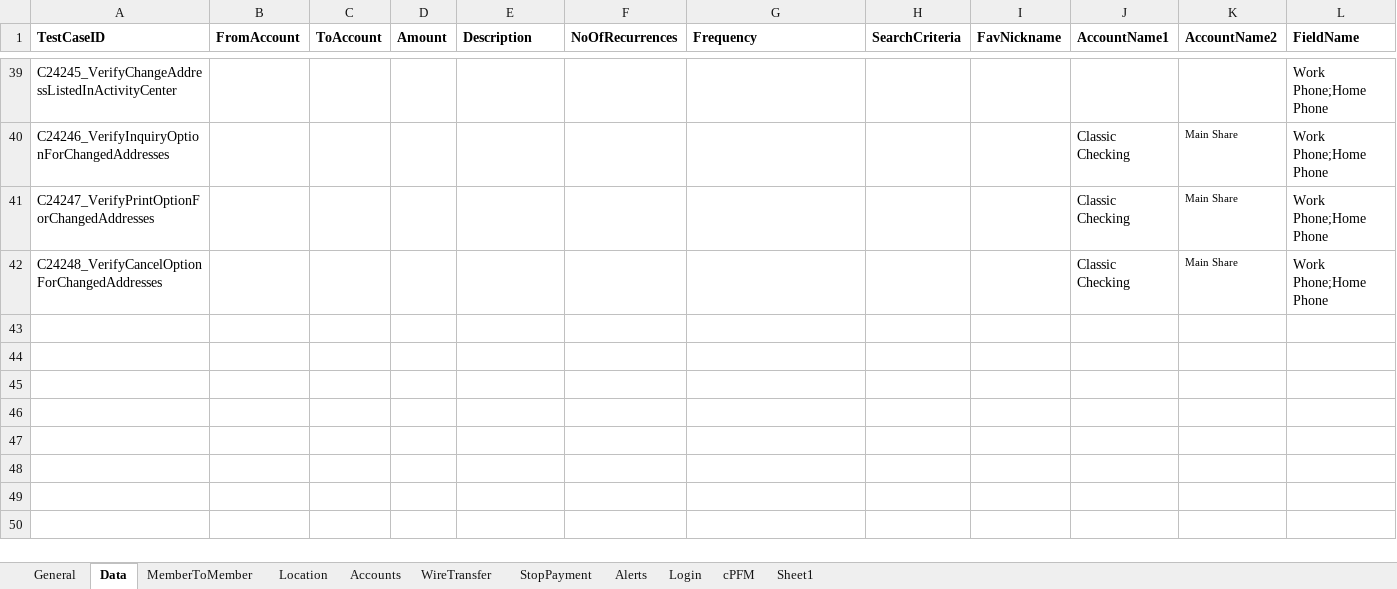
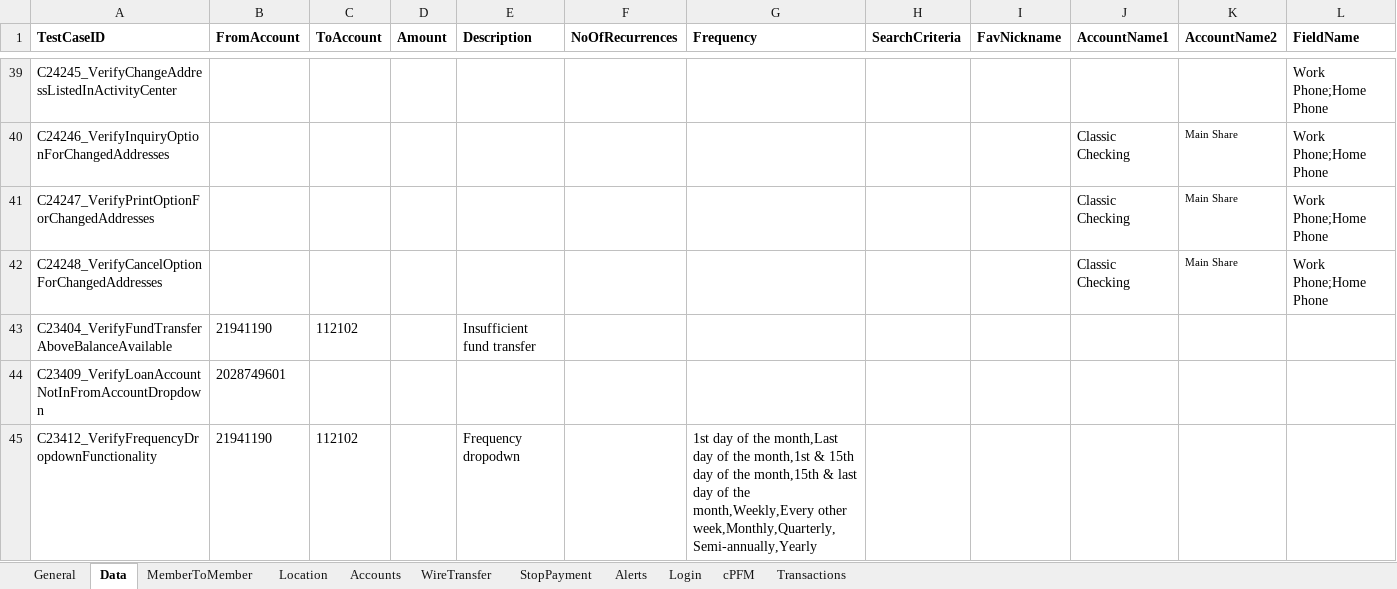
Before and after one commit to mamata-create/TDECUProjects, an Excel workbook: Q2_Automation/src/main/java/com/Resources/TestData.xlsx, sheet Data, drawn as a sheet; only a part is shown, gaps mark what is left out; values as stored, in another font and other column widths than the file's, no borders; rows hold the shown columns only; the diff names each change by its address in the sheet, - before the commit and + after, or states it on an @@ line.

```diff
--- a/Q2_Automation/src/main/java/com/Resources/TestData.xlsx (sheet Data)
+++ b/Q2_Automation/src/main/java/com/Resources/TestData.xlsx (sheet Data)
-sheet tab: Sheet1
+sheet tab: Transactions
+row 43: C23404_VerifyFundTransferAboveBalanceAvailable | 21941190 | 112102 |  | Insufficient fund transfer
+row 44: C23409_VerifyLoanAccountNotInFromAccountDropdown | 2028749601
+row 45: C23412_VerifyFrequencyDropdownFunctionality | 21941190 | 112102 |  | Frequency dropodwn |  | 1st day of the month,Last day of the month,1st & 15th day of the month,15th & last day of the month,Weekly,Every other week,Monthly,Quarterly,Semi-annually,Yearly
```
Also changed, not shown: sheet General, sheet Transactions, sheet Alerts, sheet cPFM, 12 other files.
